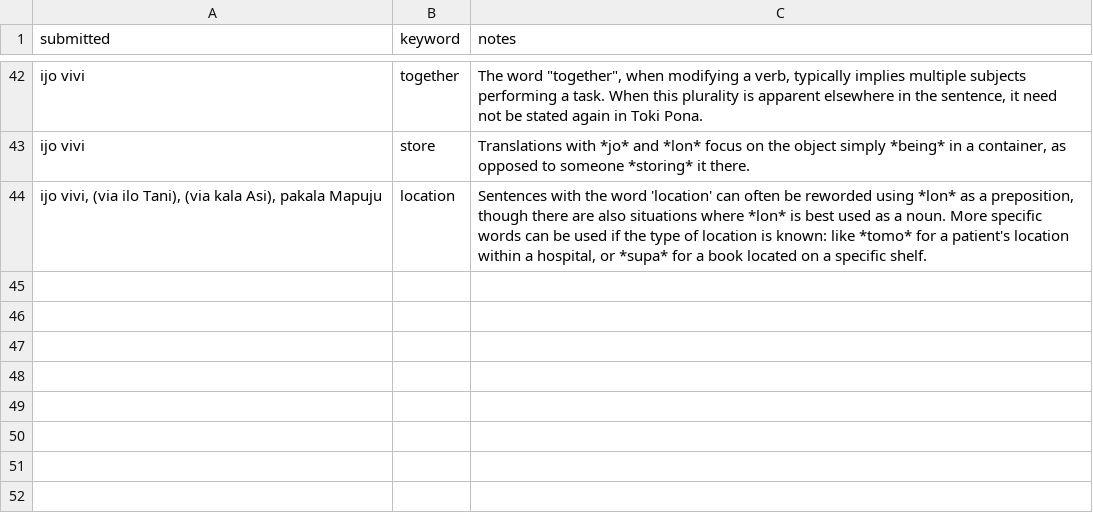
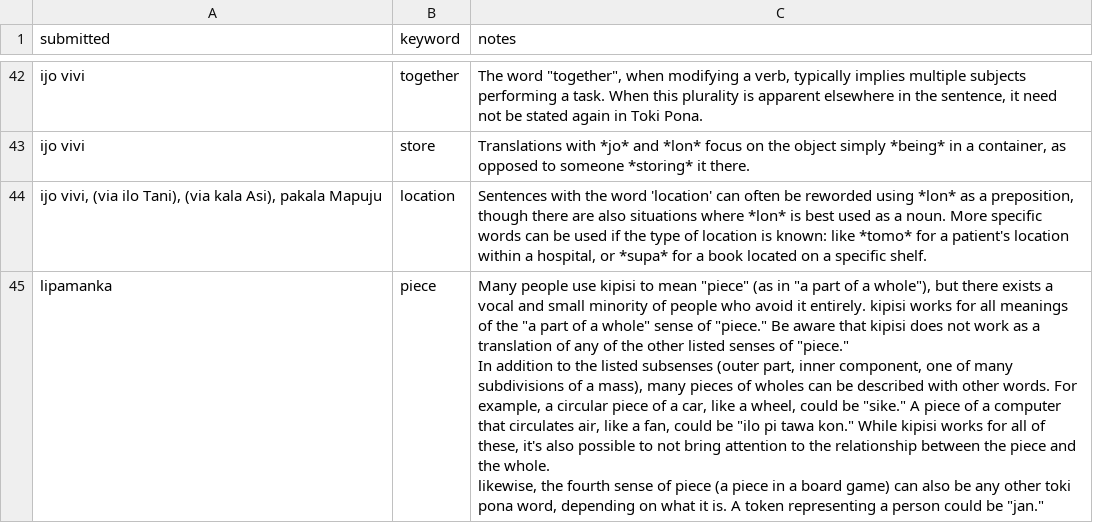
Before and after one commit to pona-la/kemeka.pona.la, a CSV file: data/notes.csv, drawn as a sheet; only a part is shown, gaps mark what is left out; ↵ is a line break in a cell; the diff names each change by its address in the sheet, - before the commit and + after, or states it on an @@ line.

Commit message:
Update data

```diff
--- a/data/notes.csv
+++ b/data/notes.csv
+row 45: lipamanka | piece | Many people use kipisi to mean "piece" (as in "a part of a whole"), but there exists a vocal and small minority of people who avoid it entirely. kipisi works for all meanings of the "a part of a whole" sense of "piece." Be aware that kipisi does not work as a translation of any of the other listed senses of "piece." ↵ In addition to the listed subsenses (outer part, inner component, one of many subdivisions of a mass), many pieces of wholes can be described with other words. For example, a circular piece of a car, like a wheel, could be "sike." A piece of a computer that circulates air, like a fan, could be "ilo pi tawa kon." While kipisi works for all of these, it's also possible to not bring attention to the relationship between the piece and the whole. ↵ likewise, the fourth sense of piece (a piece in a board game) can also be any other toki pona word, depending on what it is. A token representing a person could be "jan."
```
Also changed, not shown: 1 other file.
